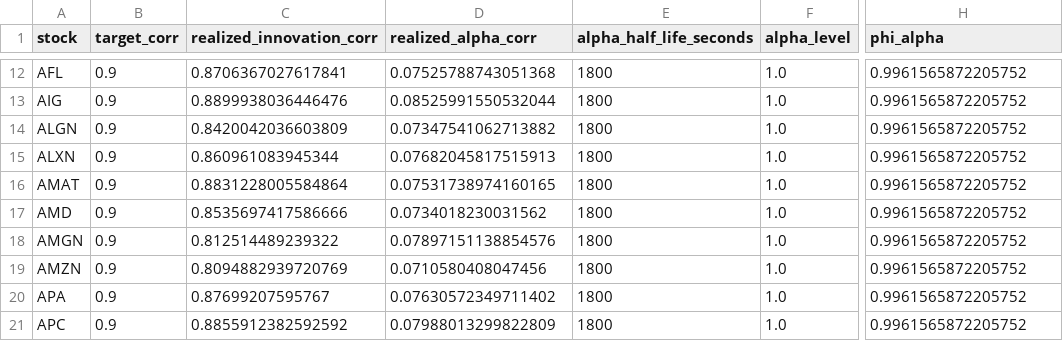
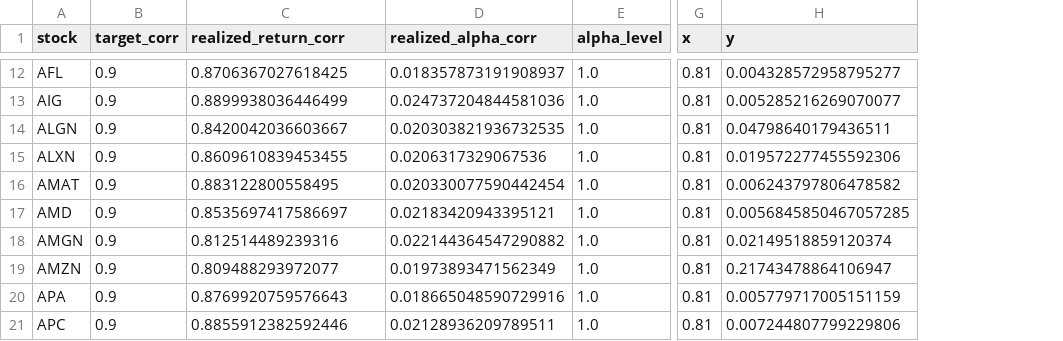
Before and after one commit to raphdlfrg/Quant_Trading_Price_Impact, a CSV file: data/synthetic_alpha_diagnostics_201902_20.csv, drawn as a sheet; only a part is shown, gaps mark what is left out; removed rows and columns are numbered as before the commit, all else as after; the diff covers the shown part only; the diff names each change by its address in the sheet, - before the commit and + after, or states it on an @@ line.

```diff
--- a/data/synthetic_alpha_diagnostics_201902_20.csv
+++ b/data/synthetic_alpha_diagnostics_201902_20.csv
-column E (alpha_half_life_seconds), rows 12-21: all 1800
+column G (x), rows 12-21: all 0.81
-C1: realized_innovation_corr
+C1: realized_return_corr
-H1: phi_alpha
+H1: y
-C12 (realized_return_corr): 0.8706367027617841
+C12 (realized_return_corr): 0.8706367027618425
-D12 (realized_alpha_corr): 0.07525788743051368
+D12 (realized_alpha_corr): 0.018357873191908937
-H12 (y): 0.9961565872205752
+H12 (y): 0.004328572958795277
-C13 (realized_return_corr): 0.8899938036446476
+C13 (realized_return_corr): 0.8899938036446499
-D13 (realized_alpha_corr): 0.08525991550532044
+D13 (realized_alpha_corr): 0.024737204844581036
-H13 (y): 0.9961565872205752
+H13 (y): 0.005285216269070077
-C14 (realized_return_corr): 0.8420042036603809
+C14 (realized_return_corr): 0.8420042036603667
-D14 (realized_alpha_corr): 0.07347541062713882
+D14 (realized_alpha_corr): 0.020303821936732535
-H14 (y): 0.9961565872205752
+H14 (y): 0.04798640179436511
-C15 (realized_return_corr): 0.860961083945344
+C15 (realized_return_corr): 0.8609610839453455
-D15 (realized_alpha_corr): 0.07682045817515913
+D15 (realized_alpha_corr): 0.0206317329067536
-H15 (y): 0.9961565872205752
+H15 (y): 0.019572277455592306
-C16 (realized_return_corr): 0.8831228005584864
+C16 (realized_return_corr): 0.883122800558495
-D16 (realized_alpha_corr): 0.07531738974160165
+D16 (realized_alpha_corr): 0.020330077590442454
-H16 (y): 0.9961565872205752
+H16 (y): 0.006243797806478582
-C17 (realized_return_corr): 0.8535697417586666
+C17 (realized_return_corr): 0.8535697417586697
-D17 (realized_alpha_corr): 0.0734018230031562
+D17 (realized_alpha_corr): 0.02183420943395121
-H17 (y): 0.9961565872205752
+H17 (y): 0.0056845850467057285
-C18 (realized_return_corr): 0.812514489239322
+C18 (realized_return_corr): 0.812514489239316
-D18 (realized_alpha_corr): 0.07897151138854576
+D18 (realized_alpha_corr): 0.022144364547290882
-H18 (y): 0.9961565872205752
+H18 (y): 0.02149518859120374
-C19 (realized_return_corr): 0.8094882939720769
+C19 (realized_return_corr): 0.809488293972077
-D19 (realized_alpha_corr): 0.0710580408047456
+D19 (realized_alpha_corr): 0.01973893471562349
-H19 (y): 0.9961565872205752
+H19 (y): 0.21743478864106947
-C20 (realized_return_corr): 0.87699207595767
+C20 (realized_return_corr): 0.8769920759576643
-D20 (realized_alpha_corr): 0.07630572349711402
+D20 (realized_alpha_corr): 0.018665048590729916
-H20 (y): 0.9961565872205752
+H20 (y): 0.005779717005151159
-C21 (realized_return_corr): 0.8855912382592592
+C21 (realized_return_corr): 0.8855912382592446
-D21 (realized_alpha_corr): 0.07988013299822809
+D21 (realized_alpha_corr): 0.02128936209789511
-H21 (y): 0.9961565872205752
+H21 (y): 0.007244807799229806
```
Also changed, not shown: 30 edited cells elsewhere in this file, 3 other files.
